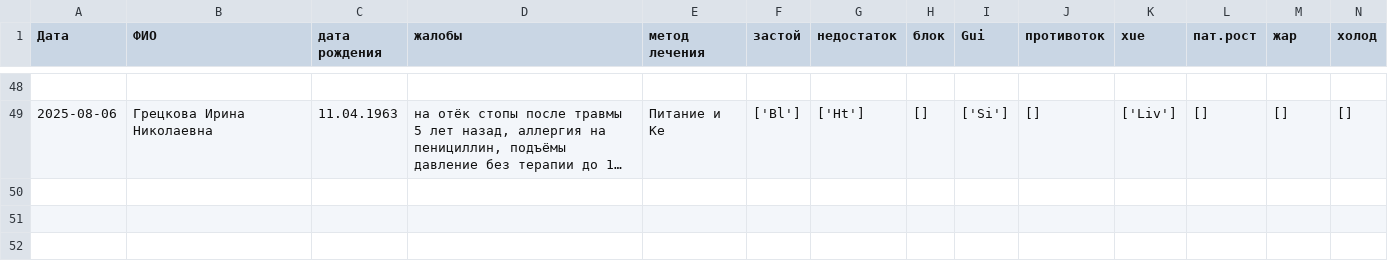
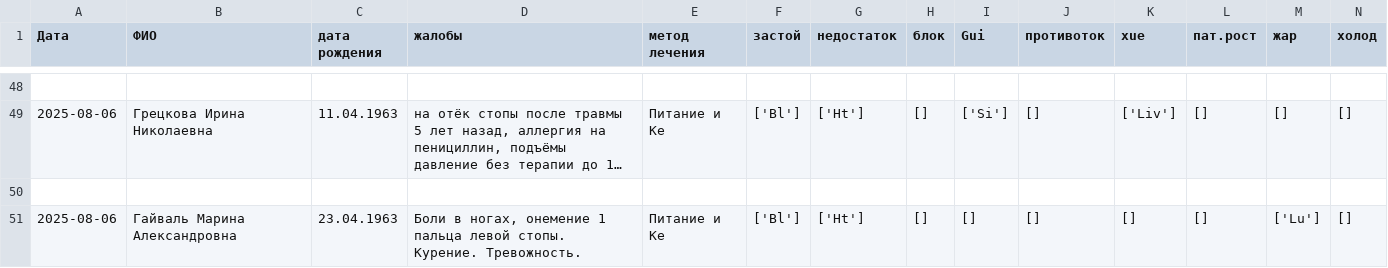
Before and after one commit to Sonnenbergenfluganschluss/KKM, a CSV file: patients/patients.csv, drawn as a sheet; only a part is shown, gaps mark what is left out; long unchanged cells end in …; rows hold the shown columns only; the diff names each change by its address in the sheet, - before the commit and + after, or states it on an @@ line.

Commit message:
sdf

```diff
--- a/patients/patients.csv
+++ b/patients/patients.csv
+row 50: (empty)
+row 51: 2025-08-06 | Гайваль Марина Александровна | 23.04.1963 | Боли в ногах, онемение 1 пальца левой стопы. Курение. Тревожность. | Питание и Ке | ['Bl'] | ['Ht'] | [] | [] | [] | [] | [] | ['Lu'] | []
```
